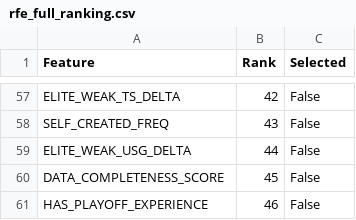
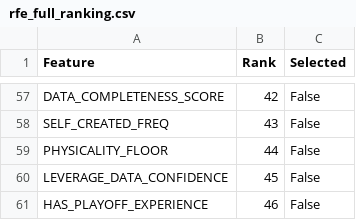
Before and after one commit to hirememorey/resilience-basketball, a CSV file: results/rfe_full_ranking.csv, drawn as a sheet; only a part is shown, gaps mark what is left out; the diff covers the shown part only; the diff names each change by its address in the sheet, - before the commit and + after, or states it on an @@ line.

```diff
--- a/results/rfe_full_ranking.csv
+++ b/results/rfe_full_ranking.csv
-A57 (Feature): ELITE_WEAK_TS_DELTA
+A57 (Feature): DATA_COMPLETENESS_SCORE
-A59 (Feature): ELITE_WEAK_USG_DELTA
+A59 (Feature): PHYSICALITY_FLOOR
-A60 (Feature): DATA_COMPLETENESS_SCORE
+A60 (Feature): LEVERAGE_DATA_CONFIDENCE
```
Also changed, not shown: 8 added rows, 8 removed rows, 1 moved row and 36 edited cells elsewhere in this file, results/rfe_feature_count_comparison.csv, results/rfe_top_15_features.csv, 46 other files.
